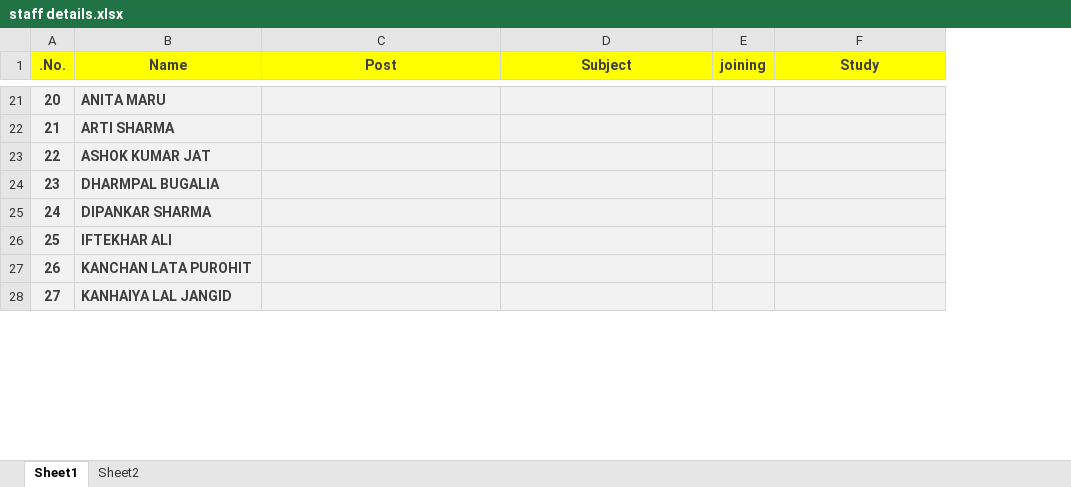
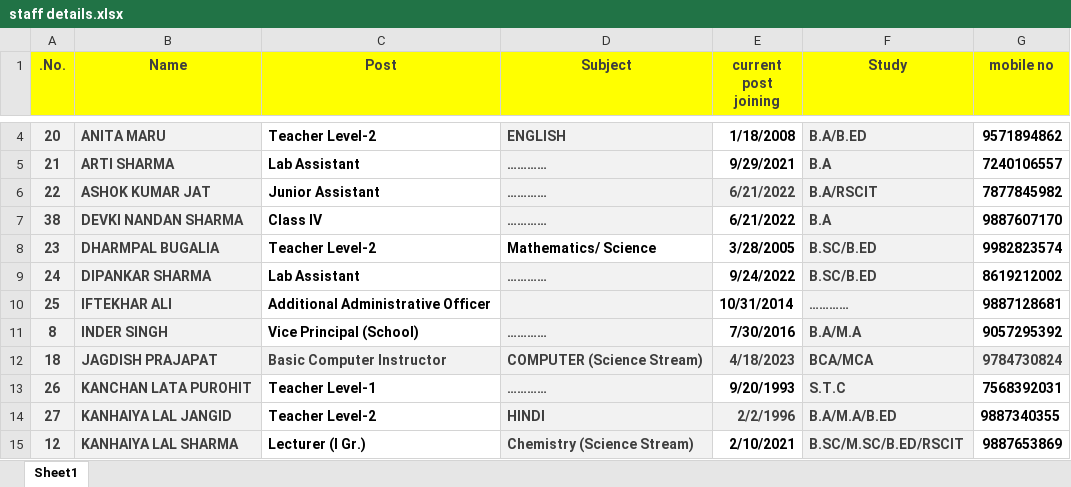
Before and after one commit to Jkp97847/pm_shri_rajaldesar, an Excel workbook: staff/staff details.xlsx, sheet Sheet1, drawn as a sheet; only a part is shown, gaps mark what is left out; values as stored, in another font and other column widths than the file's, no borders; table styles not drawn; removed rows and columns are numbered as before the commit, all else as after; the diff covers the shown part only; the diff names each change by its address in the sheet, - before the commit and + after, or states it on an @@ line.

```diff
--- a/staff/staff details.xlsx (sheet Sheet1)
+++ b/staff/staff details.xlsx (sheet Sheet1)
-sheet tab: Sheet2
-column E (joining), empty
+column E (current post joining), rows 4-6: 1/18/2008 | 9/29/2021 | 6/21/2022; rows 8-10: 3/28/2005 | 9/24/2022 | 10/31/2014; rows 13-14: 9/20/1993 | 2/2/1996
+column G (mobile no), rows 4-6: 9571894862 | 7240106557 | 7877845982; rows 8-10: 9982823574 | 8619212002 | 9887128681; rows 13-14: 7568392031 | 9887340355
-C4 (Post): (empty)
+C4 (Post): Teacher Level-2
-C4:C6 fill: #F2F2F2
+C4:C6 fill: none
-D4 (Subject): (empty)
+D4 (Subject): ENGLISH
-F4 (Study): (empty)
+F4 (Study): B.A/B.ED
-C5 (Post): (empty)
+C5 (Post): Lab Assistant
-D5:D6 (Subject): (empty)
+D5:D6 (Subject): …………
-F5 (Study): (empty)
+F5 (Study): B.A
-C6 (Post): (empty)
+C6 (Post): Junior Assistant
-F6 (Study): (empty)
+F6 (Study): B.A/RSCIT
+row 7: 38 | DEVKI NANDAN SHARMA | Class IV | ………… | 6/21/2022 | B.A | 9887607170
-C8 (Post): (empty)
+C8 (Post): Teacher Level-2
-C8:D8 fill: #F2F2F2
+C8:D8 fill: none
-D8 (Subject): (empty)
+D8 (Subject): Mathematics/ Science
-F8:F9 (Study): (empty)
+F8:F9 (Study): B.SC/B.ED
-C9 (Post): (empty)
+C9 (Post): Lab Assistant
-C9:C10 fill: #F2F2F2
+C9:C10 fill: none
-D9 (Subject): (empty)
+D9 (Subject): …………
-C10 (Post): (empty)
+C10 (Post): Additional Administrative Officer
-F10 (Study): (empty)
+F10 (Study): …………
+row 11: 8 | INDER SINGH | Vice Principal (School) | ………… | 7/30/2016 | B.A/M.A | 9057295392
+row 12: 18 | JAGDISH PRAJAPAT | Basic Computer Instructor | COMPUTER (Science Stream) | 4/18/2023 | BCA/MCA | 9784730824
-C13 (Post): (empty)
+C13 (Post): Teacher Level-1
-C13:C14 fill: #F2F2F2
+C13:C14 fill: none
-D13 (Subject): (empty)
+D13 (Subject): …………
-F13 (Study): (empty)
+F13 (Study): S.T.C
-C14 (Post): (empty)
+C14 (Post): Teacher Level-2
-D14 (Subject): (empty)
+D14 (Subject): HINDI
-F14 (Study): (empty)
+F14 (Study): B.A/M.A/B.ED
+row 15: 12 | KANHAIYA LAL SHARMA | Lecturer (I Gr.) | Chemistry (Science Stream) | 2/10/2021 | B.SC/M.SC/B.ED/RSCIT | 9887653869
```
Also changed, not shown: 10 added rows, 14 removed rows, 4 moved rows, 17 edited cells and cell formats elsewhere in this sheet, charts or pictures, 53 other files.
